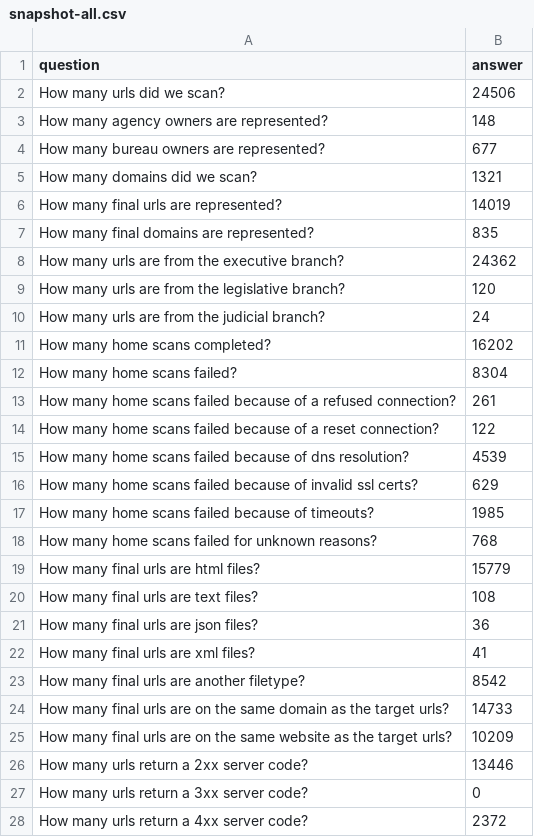
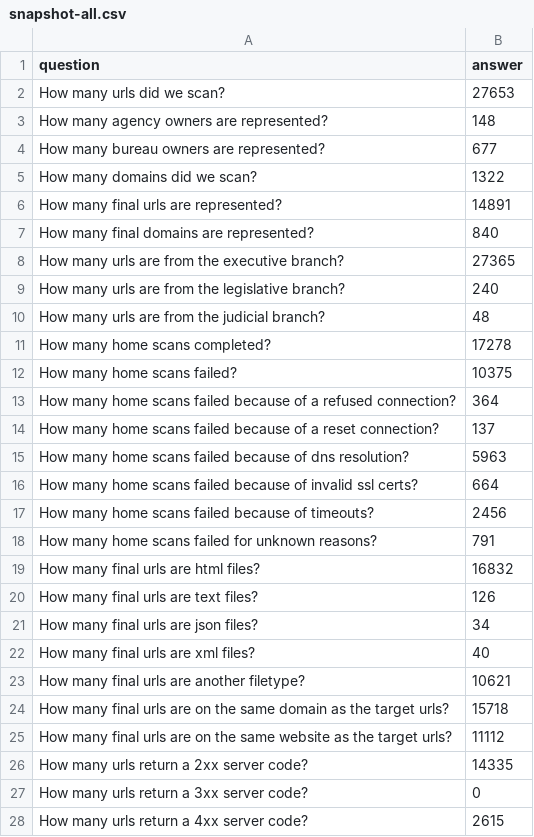
Before and after one commit to GSA/site-scanning-analysis, a CSV file: reports/snapshot-all.csv, drawn as a sheet; only a part is shown; the diff covers the shown part only.

```diff
--- a/reports/snapshot-all.csv
+++ b/reports/snapshot-all.csv
@@ -1,28 +1,28 @@
 question,answer
-How many urls did we scan?,24506
+How many urls did we scan?,27653
 How many agency owners are represented?,148
 How many bureau owners are represented?,677
-How many domains did we scan?,1321
-How many final urls are represented?,14019
-How many final domains are represented?,835
-How many urls are from the executive branch?,24362
-How many urls are from the legislative branch?,120
-How many urls are from the judicial branch?,24
-How many home scans completed?,16202
-How many home scans failed?,8304
-How many home scans failed because of a refused connection?,261
-How many home scans failed because of a reset connection?,122
-How many home scans failed because of dns resolution?,4539
-How many home scans failed because of invalid ssl certs?,629
-How many home scans failed because of timeouts?,1985
-How many home scans failed for unknown reasons?,768
-How many final urls are html files?,15779
-How many final urls are text files?,108
-How many final urls are json files?,36
-How many final urls are xml files?,41
-How many final urls are another filetype?,8542
-How many final urls are on the same domain as the target urls?,14733
-How many final urls are on the same website as the target urls?,10209
-How many urls return a 2xx server code?,13446
+How many domains did we scan?,1322
+How many final urls are represented?,14891
+How many final domains are represented?,840
+How many urls are from the executive branch?,27365
+How many urls are from the legislative branch?,240
+How many urls are from the judicial branch?,48
+How many home scans completed?,17278
+How many home scans failed?,10375
+How many home scans failed because of a refused connection?,364
+How many home scans failed because of a reset connection?,137
+How many home scans failed because of dns resolution?,5963
+How many home scans failed because of invalid ssl certs?,664
+How many home scans failed because of timeouts?,2456
+How many home scans failed for unknown reasons?,791
+How many final urls are html files?,16832
+How many final urls are text files?,126
+How many final urls are json files?,34
+How many final urls are xml files?,40
+How many final urls are another filetype?,10621
+How many final urls are on the same domain as the target urls?,15718
+How many final urls are on the same website as the target urls?,11112
+How many urls return a 2xx server code?,14335
 How many urls return a 3xx server code?,0
-How many urls return a 4xx server code?,2372
+How many urls return a 4xx server code?,2615
```
Also changed, not shown: 53 edited cells elsewhere in this file, reports/snapshot-primary.csv, reports/target-URL-list.csv.
